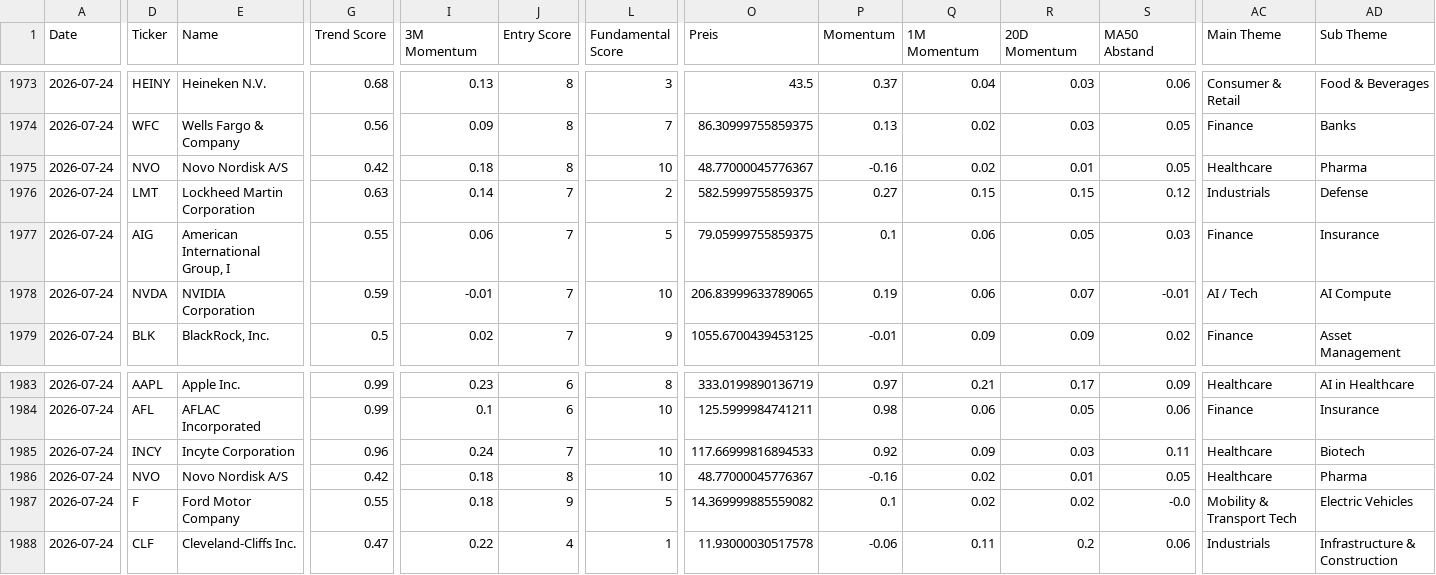
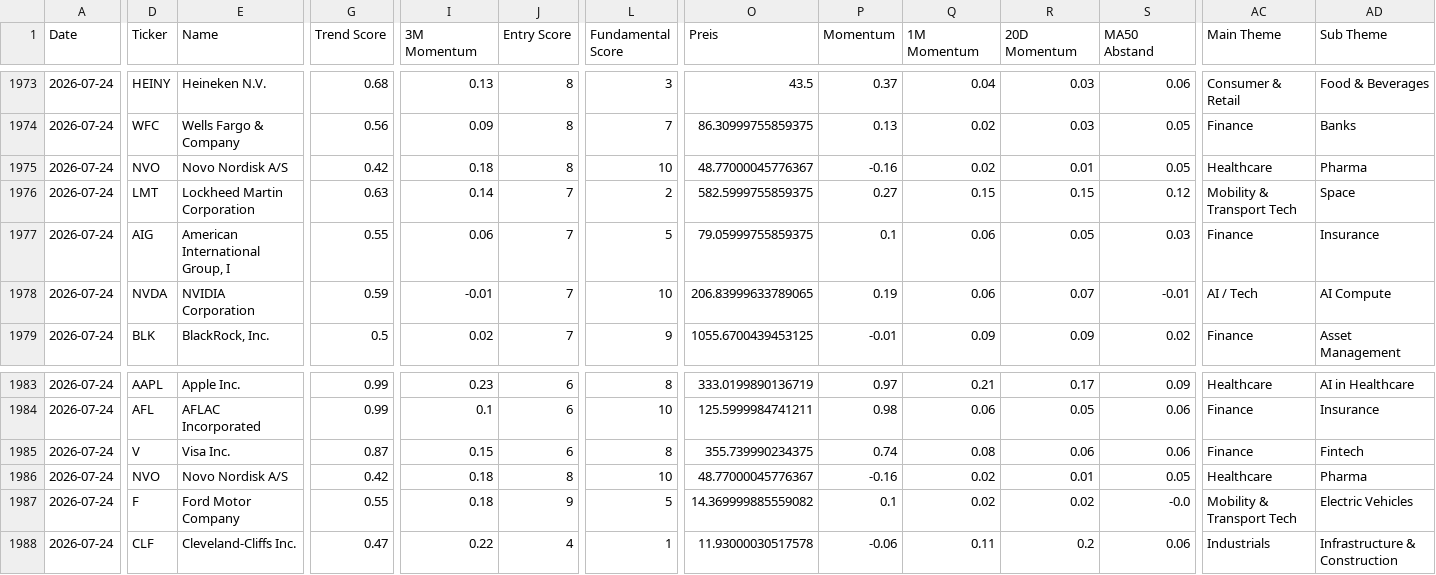
Before and after one commit to Rofino95/theme-tracker, a CSV file: signal_history.csv, drawn as a sheet; only a part is shown, gaps mark what is left out; the diff covers the shown part only; the diff names each change by its address in the sheet, - before the commit and + after, or states it on an @@ line.

```diff
--- a/signal_history.csv
+++ b/signal_history.csv
-AC1976 (Main Theme): Industrials
+AC1976 (Main Theme): Mobility & Transport Tech
-AD1976 (Sub Theme): Defense
+AD1976 (Sub Theme): Space
-D1985 (Ticker): INCY
+D1985 (Ticker): V
-E1985 (Name): Incyte Corporation
+E1985 (Name): Visa Inc.
-G1985 (Trend Score): 0.96
+G1985 (Trend Score): 0.87
-I1985 (3M Momentum): 0.24
+I1985 (3M Momentum): 0.15
-J1985 (Entry Score): 7
+J1985 (Entry Score): 6
-L1985 (Fundamental Score): 10
+L1985 (Fundamental Score): 8
-O1985 (Preis): 117.66999816894533
+O1985 (Preis): 355.739990234375
-P1985 (Momentum): 0.92
+P1985 (Momentum): 0.74
-Q1985 (1M Momentum): 0.09
+Q1985 (1M Momentum): 0.08
-R1985 (20D Momentum): 0.03
+R1985 (20D Momentum): 0.06
-S1985 (MA50 Abstand): 0.11
+S1985 (MA50 Abstand): 0.06
-AC1985 (Main Theme): Healthcare
+AC1985 (Main Theme): Finance
-AD1985 (Sub Theme): Biotech
+AD1985 (Sub Theme): Fintech
```
Also changed, not shown: 6 edited cells elsewhere in this file, 2 other files.
